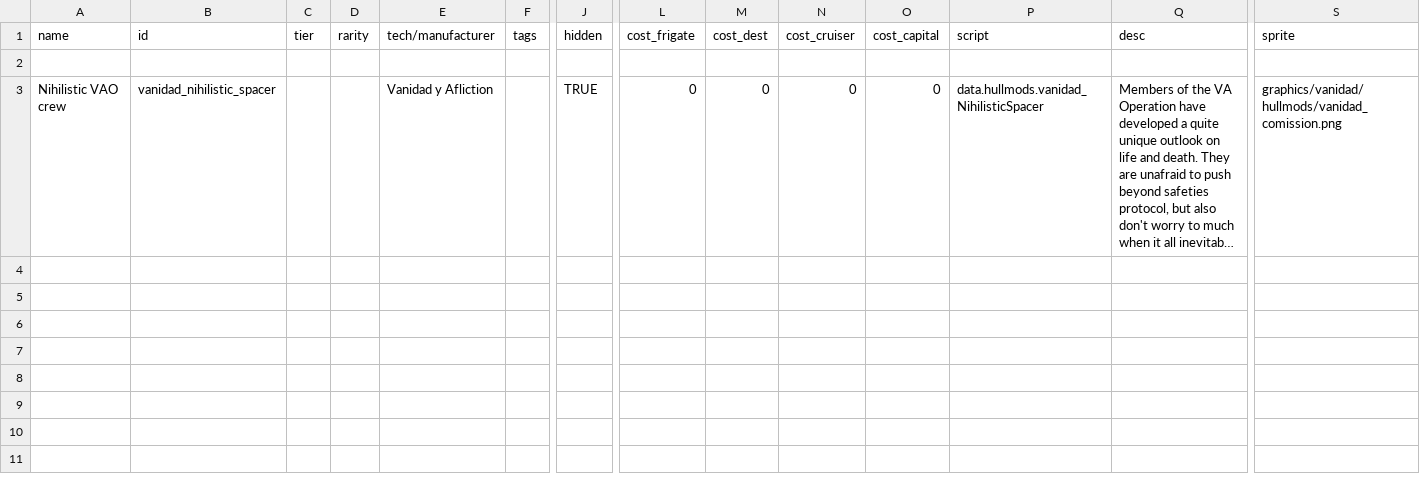
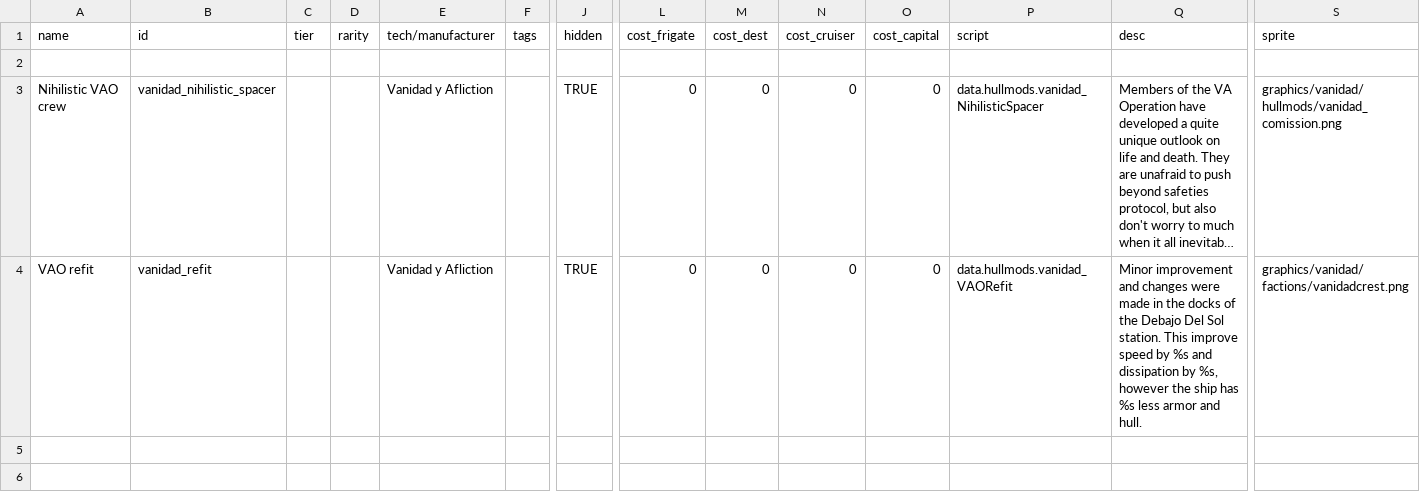
Before and after one commit to FabriceValade/VanidadYAfliction, a CSV file: data/hullmods/hull_mods.csv, drawn as a sheet; only a part is shown, gaps mark what is left out; the shorter side is filled out with more unchanged rows; long unchanged cells end in …; rows hold the shown columns only; the diff names each change by its address in the sheet, - before the commit and + after, or states it on an @@ line.

```diff
--- a/data/hullmods/hull_mods.csv
+++ b/data/hullmods/hull_mods.csv
-row 4: (empty)
+row 4: VAO refit | vanidad_refit |  |  | Vanidad y Afliction |  | TRUE | 0 | 0 | 0 | 0 | data.hullmods.vanidad_VAORefit | Minor improvement and changes were made in the docks of the Debajo Del Sol station. This improve speed by %s and dissipation by %s, however the ship has %s less armor and hull. | graphics/vanidad/factions/vanidadcrest.png
```
Also changed, not shown: data/campaign/sim_opponents.csv, data/campaign/sim_opponents_dev.csv, 12 other files.
